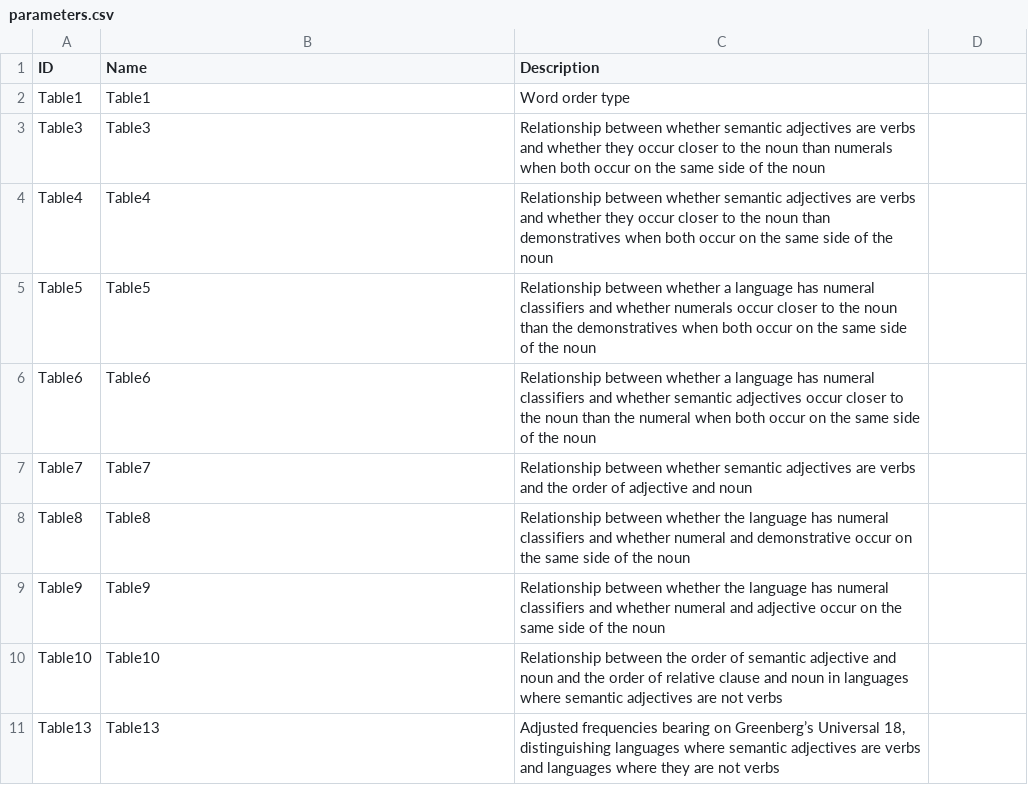
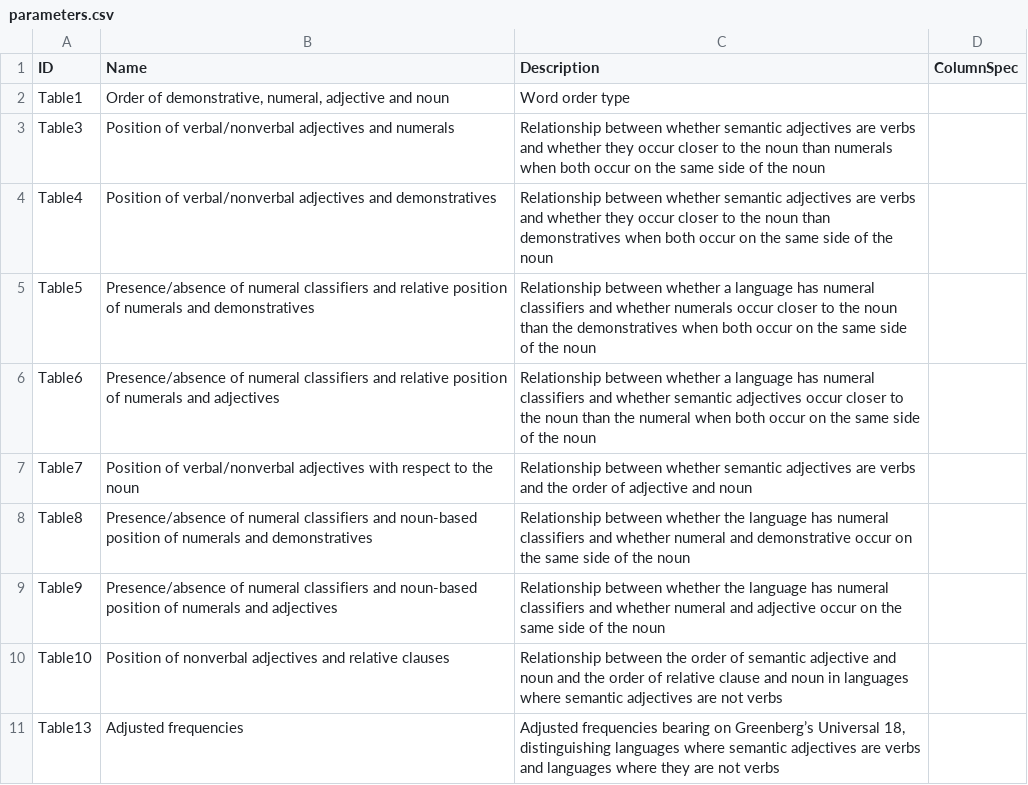
Before and after one commit to cldf-datasets/dryerorder, a CSV file: cldf/parameters.csv, drawn as a sheet.

```diff
--- a/cldf/parameters.csv
+++ b/cldf/parameters.csv
@@ -1,11 +1,11 @@
-ID,Name,Description
-Table1,Table1,Word order type
-Table3,Table3,Relationship between whether semantic adjectives are verbs and whether they occur closer to the noun than numerals when both occur on the same side of the noun
-Table4,Table4,Relationship between whether semantic adjectives are verbs and whether they occur closer to the noun than demonstratives when both occur on the same side of the noun
-Table5,Table5,Relationship between whether a language has numeral classifiers and whether numerals occur closer to the noun than the demonstratives when both occur on the same side of the noun
-Table6,Table6,Relationship between whether a language has numeral classifiers and whether semantic adjectives occur closer to the noun than the numeral when both occur on the same side of the noun
-Table7,Table7,Relationship between whether semantic adjectives are verbs and the order of adjective and noun
-Table8,Table8,Relationship between whether the language has numeral classifiers and whether numeral and demonstrative occur on the same side of the noun
-Table9,Table9,Relationship between whether the language has numeral classifiers and whether numeral and adjective occur on the same side of the noun
-Table10,Table10,Relationship between the order of semantic adjective and noun and the order of relative clause and noun in languages where semantic adjectives are not verbs
-Table13,Table13,"Adjusted frequencies bearing on Greenberg’s Universal 18, distinguishing languages where semantic adjectives are verbs and languages where they are not verbs"
+ID,Name,Description,ColumnSpec
+Table1,"Order of demonstrative, numeral, adjective and noun",Word order type,
+Table3,Position of verbal/nonverbal adjectives and numerals,Relationship between whether semantic adjectives are verbs and whether they occur closer to the noun than numerals when both occur on the same side of the noun,
+Table4,Position of verbal/nonverbal adjectives and demonstratives, Relationship between whether semantic adjectives are verbs and whether they occur closer to the noun than demonstratives when both occur on the same side of the noun,
+Table5,Presence/absence of numeral classifiers and relative position of numerals and demonstratives,Relationship between whether a language has numeral classifiers and whether numerals occur closer to the noun than the demonstratives when both occur on the same side of the noun,
+Table6,Presence/absence of numeral classifiers and relative position of numerals and adjectives,Relationship between whether a language has numeral classifiers and whether semantic adjectives occur closer to the noun than the numeral when both occur on the same side of the noun,
+Table7,Position of verbal/nonverbal adjectives with respect to the noun,Relationship between whether semantic adjectives are verbs and the order of adjective and noun,
+Table8,Presence/absence of numeral classifiers and noun-based position of numerals and demonstratives,Relationship between whether the language has numeral classifiers and whether numeral and demonstrative occur on the same side of the noun,
+Table9,Presence/absence of numeral classifiers and noun-based position of numerals and adjectives,Relationship between whether the language has numeral classifiers and whether numeral and adjective occur on the same side of the noun,
+Table10,Position of nonverbal adjectives and relative clauses,Relationship between the order of semantic adjective and noun and the order of relative clause and noun in languages where semantic adjectives are not verbs,
+Table13,Adjusted frequencies,"Adjusted frequencies bearing on Greenberg’s Universal 18, distinguishing languages where semantic adjectives are verbs and languages where they are not verbs",
```
Also changed, not shown: cldf/languages.csv, 2 other files.
